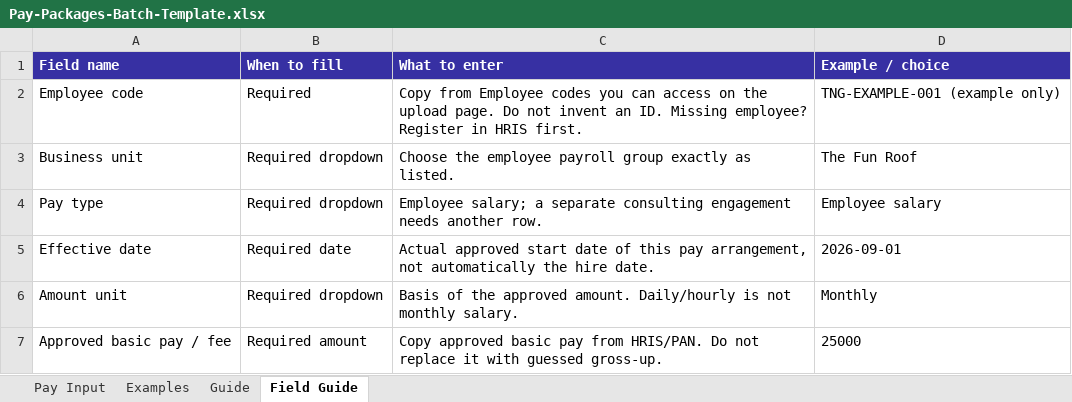
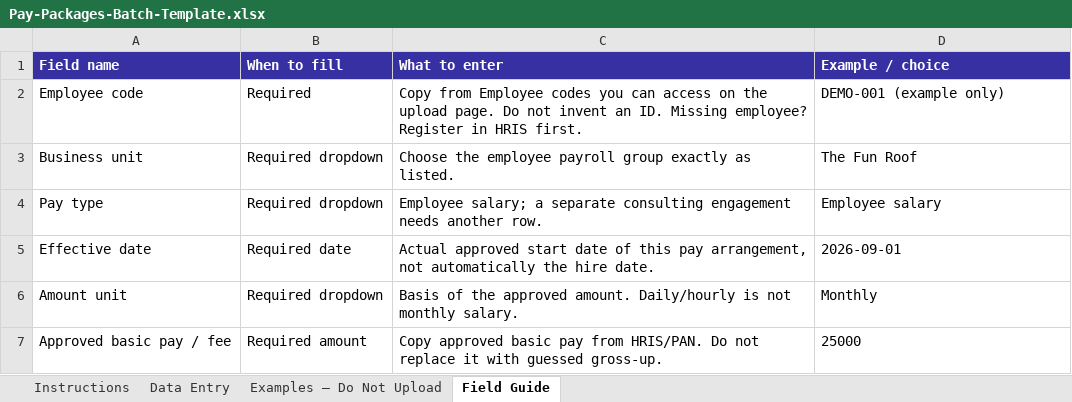
Before and after one commit to kei9chan/TNGHRIS, an Excel workbook: public/templates/Pay-Packages-Batch-Template.xlsx, sheet Field Guide, drawn as a sheet; only a part is shown; values as stored, in another font and other column widths than the file's, no borders; the diff names each change by its address in the sheet, - before the commit and + after, or states it on an @@ line.

```diff
--- a/public/templates/Pay-Packages-Batch-Template.xlsx (sheet Field Guide)
+++ b/public/templates/Pay-Packages-Batch-Template.xlsx (sheet Field Guide)
-sheet tab: Pay Input
+sheet tab: Instructions
-sheet tab: Examples
+sheet tab: Data Entry
-sheet tab: Guide
+sheet tab: Examples — Do Not Upload
-D2 (Example / choice): TNG-EXAMPLE-001 (example only)
+D2 (Example / choice): DEMO-001 (example only)
```
Also changed, not shown: sheet Data Entry, sheet Examples — Do Not Upload, sheet Instructions, 30 other files.
